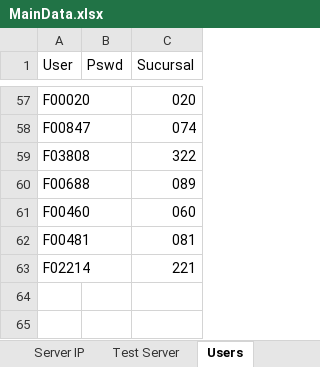
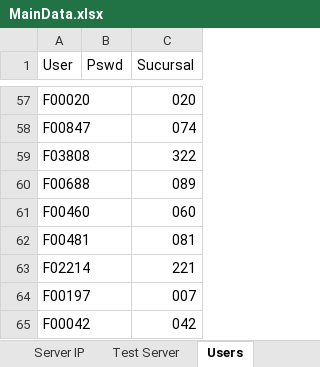
Before and after one commit to BCrediRepo/Crecer, an Excel workbook: Test Data/MainData.xlsx, sheet Users, drawn as a sheet; only a part is shown, gaps mark what is left out; values as stored, in another font and other column widths than the file's, no borders; the diff names each change by its address in the sheet, - before the commit and + after, or states it on an @@ line.

```diff
--- a/Test Data/MainData.xlsx (sheet Users)
+++ b/Test Data/MainData.xlsx (sheet Users)
+row 64: F00197 |  | 007
+row 65: F00042 |  | 042
```
Also changed, not shown: 9 other files.
